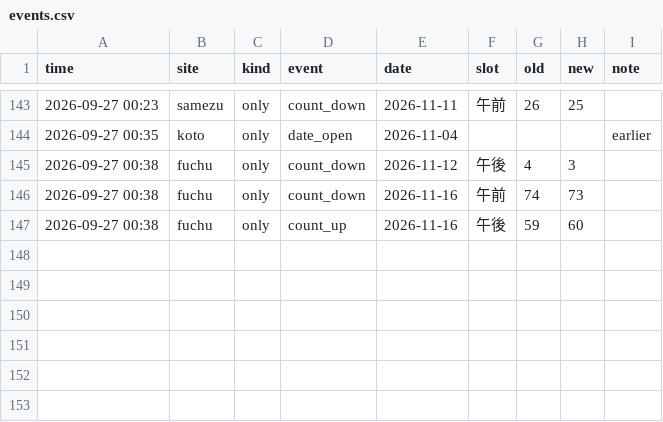
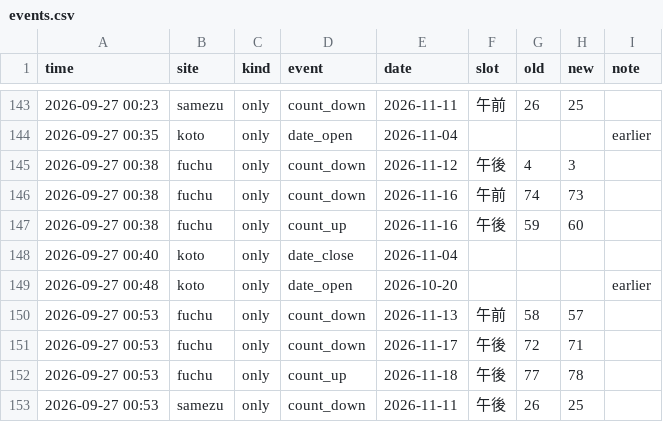
Before and after one commit to Juno264/menkyo-watch, a CSV file: data/events.csv, drawn as a sheet; only a part is shown, gaps mark what is left out; the diff names each change by its address in the sheet, - before the commit and + after, or states it on an @@ line.

```diff
--- a/data/events.csv
+++ b/data/events.csv
+row 148: 2026-09-27 00:40 | koto | only | date_close | 2026-11-04
+row 149: 2026-09-27 00:48 | koto | only | date_open | 2026-10-20 |  |  |  | earlier
+row 150: 2026-09-27 00:53 | fuchu | only | count_down | 2026-11-13 | 午前 | 58 | 57
+row 151: 2026-09-27 00:53 | fuchu | only | count_down | 2026-11-17 | 午後 | 72 | 71
+row 152: 2026-09-27 00:53 | fuchu | only | count_up | 2026-11-18 | 午後 | 77 | 78
+row 153: 2026-09-27 00:53 | samezu | only | count_down | 2026-11-11 | 午後 | 26 | 25
```
Also changed, not shown: data/cache.csv, data/scans.csv, 1 other file.
